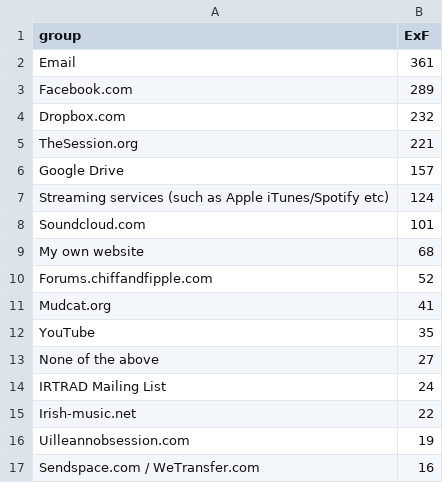
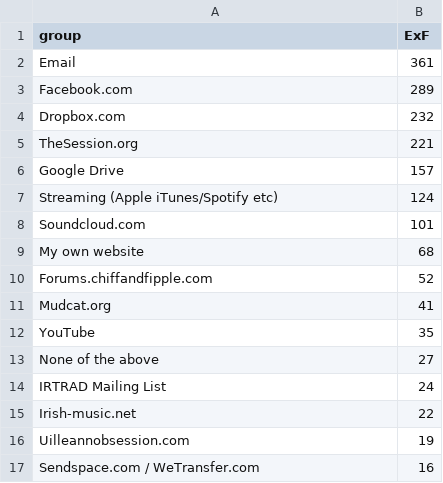
Before and after one commit to rootseire/survey, a CSV file: stacked-graph-resources.csv, drawn as a sheet.

Commit message:
Update stacked-graph-resources.csv

```diff
--- a/stacked-graph-resources.csv
+++ b/stacked-graph-resources.csv
@@ -6,3 +6,3 @@ TheSession.org,	221
 Google Drive,	157
-Streaming services (such as Apple iTunes/Spotify etc),	124
+Streaming (Apple iTunes/Spotify etc),	124
 Soundcloud.com,	101
```
